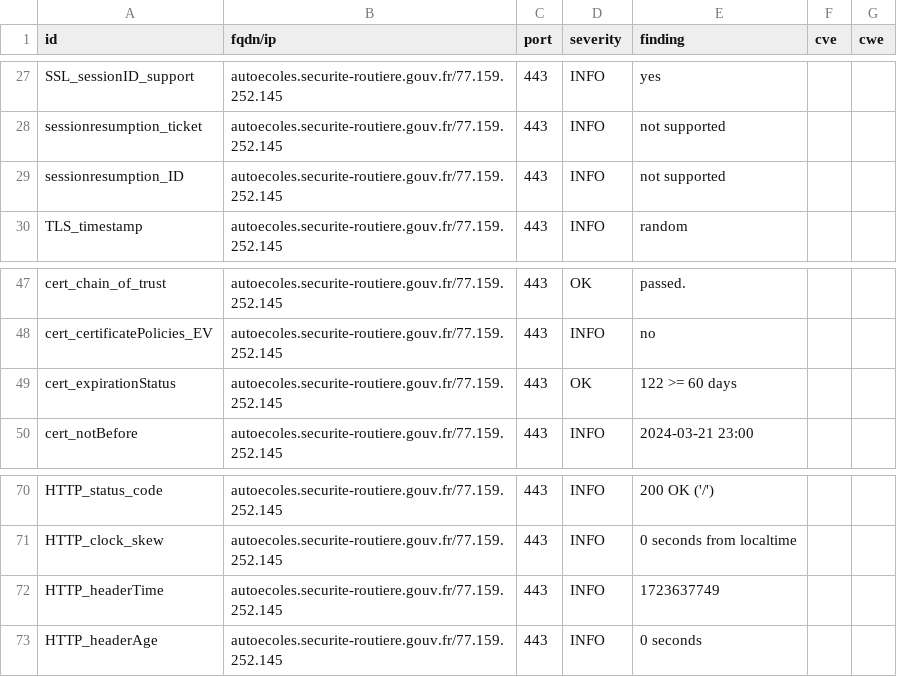
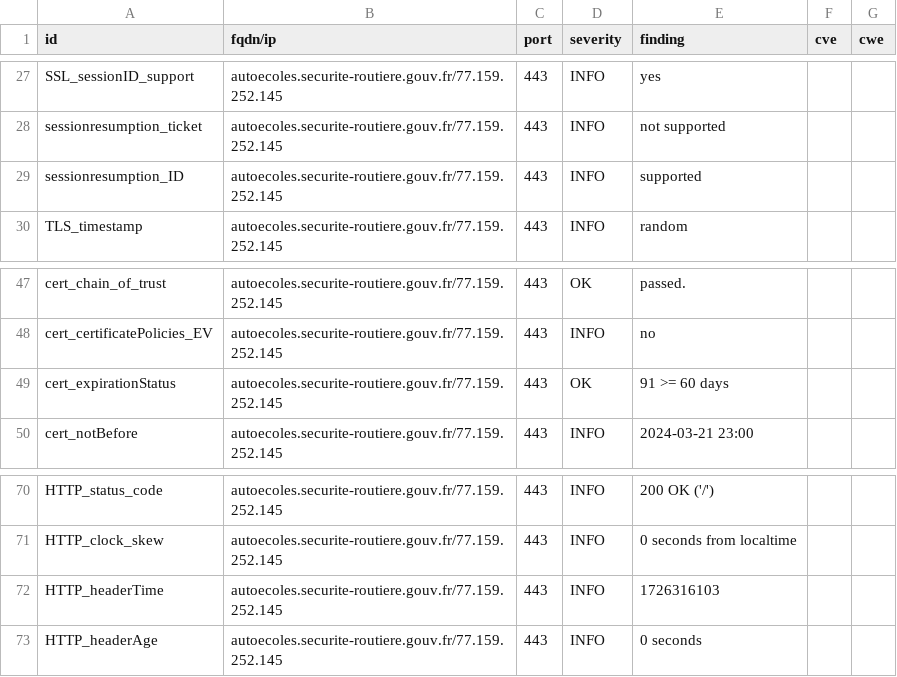
Before and after one commit to GKO-org/dashlordPrd2, a CSV file: results/aHR0cHM6Ly9hdXRvZWNvbGVzLnNlY3VyaXRlLXJvdXRpZXJlLmdvdXYuZnI=/testssl.csv, drawn as a sheet; only a part is shown, gaps mark what is left out.

```diff
--- a/results/aHR0cHM6Ly9hdXRvZWNvbGVzLnNlY3VyaXRlLXJvdXRpZXJlLmdvdXYuZnI=/testssl.csv
+++ b/results/aHR0cHM6Ly9hdXRvZWNvbGVzLnNlY3VyaXRlLXJvdXRpZXJlLmdvdXYuZnI=/testssl.csv
@@ -28,3 +28,3 @@
 "sessionresumption_ticket","autoecoles.securite-routiere.gouv.fr/77.159.252.145","443","INFO","not supported","",""
-"sessionresumption_ID","autoecoles.securite-routiere.gouv.fr/77.159.252.145","443","INFO","not supported","",""
+"sessionresumption_ID","autoecoles.securite-routiere.gouv.fr/77.159.252.145","443","INFO","supported","",""
 "TLS_timestamp","autoecoles.securite-routiere.gouv.fr/77.159.252.145","443","INFO","random","",""
@@ -48,3 +48,3 @@
 "cert_certificatePolicies_EV","autoecoles.securite-routiere.gouv.fr/77.159.252.145","443","INFO","no","",""
-"cert_expirationStatus","autoecoles.securite-routiere.gouv.fr/77.159.252.145","443","OK","122 >= 60 days","",""
+"cert_expirationStatus","autoecoles.securite-routiere.gouv.fr/77.159.252.145","443","OK","91 >= 60 days","",""
 "cert_notBefore","autoecoles.securite-routiere.gouv.fr/77.159.252.145","443","INFO","2024-03-21 23:00","",""
@@ -71,3 +71,3 @@
 "HTTP_clock_skew","autoecoles.securite-routiere.gouv.fr/77.159.252.145","443","INFO","0 seconds from localtime","",""
-"HTTP_headerTime","autoecoles.securite-routiere.gouv.fr/77.159.252.145","443","INFO","1723637749","",""
+"HTTP_headerTime","autoecoles.securite-routiere.gouv.fr/77.159.252.145","443","INFO","1726316103","",""
 "HTTP_headerAge","autoecoles.securite-routiere.gouv.fr/77.159.252.145","443","INFO","0 seconds","",""
```
Also changed, not shown: 9 other files.
